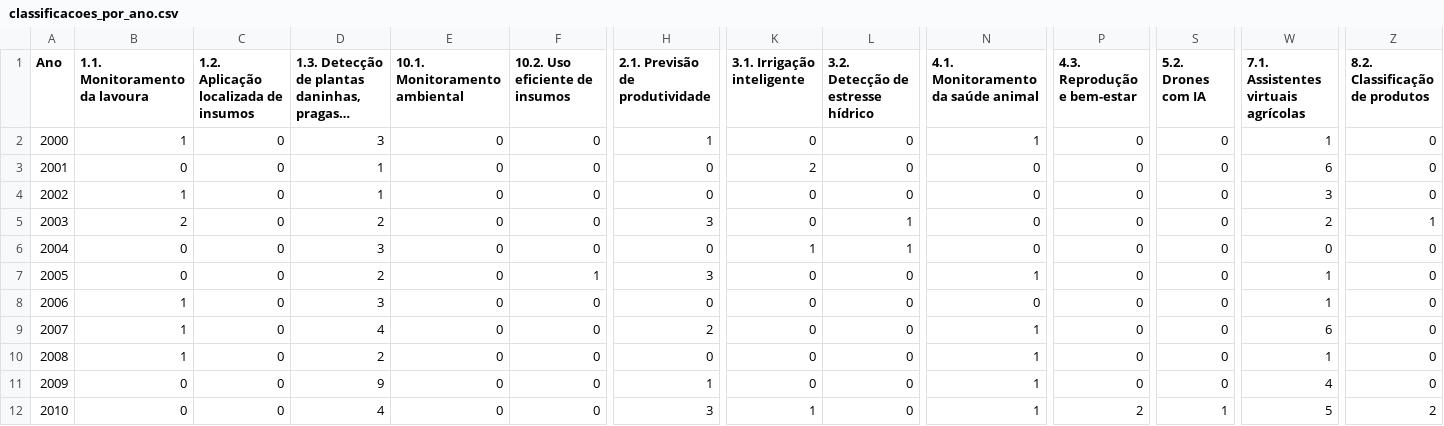
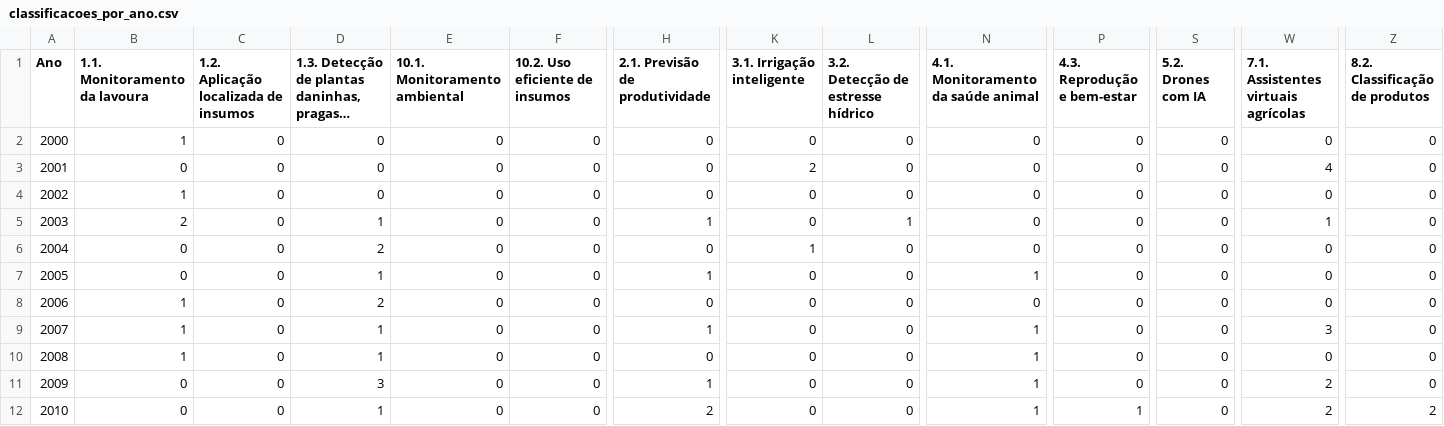
Before and after one commit to JonasPoli/ufscar-ppgcts-classificador, a CSV file: resultados/classificacoes_por_ano.csv, drawn as a sheet; only a part is shown, gaps mark what is left out; long unchanged cells end in …; the diff covers the shown part only; the diff names each change by its address in the sheet, - before the commit and + after, or states it on an @@ line.

```diff
--- a/resultados/classificacoes_por_ano.csv
+++ b/resultados/classificacoes_por_ano.csv
-D2: 3
+D2: 0
-H2 (2.1. Previsão de produtividade): 1
+H2 (2.1. Previsão de produtividade): 0
-N2: 1
+N2: 0
-W2: 1
+W2: 0
-D3:D4: 1
+D3:D4: 0
-W3: 6
+W3: 4
-W4: 3
+W4: 0
-D5: 2
+D5: 1
-H5 (2.1. Previsão de produtividade): 3
+H5 (2.1. Previsão de produtividade): 1
-W5: 2
+W5: 1
-Z5 (8.2. Classificação de produtos): 1
+Z5 (8.2. Classificação de produtos): 0
-D6: 3
+D6: 2
-L6: 1
+L6: 0
-D7: 2
+D7: 1
-F7 (10.2. Uso eficiente de insumos): 1
+F7 (10.2. Uso eficiente de insumos): 0
-H7 (2.1. Previsão de produtividade): 3
+H7 (2.1. Previsão de produtividade): 1
-W7:W8: 1
+W7:W8: 0
-D8: 3
+D8: 2
-D9: 4
+D9: 1
-H9 (2.1. Previsão de produtividade): 2
+H9 (2.1. Previsão de produtividade): 1
-W9: 6
+W9: 3
-D10: 2
+D10: 1
-W10: 1
+W10: 0
-D11: 9
+D11: 3
-W11: 4
+W11: 2
-D12: 4
+D12: 1
-H12 (2.1. Previsão de produtividade): 3
+H12 (2.1. Previsão de produtividade): 2
-K12 (3.1. Irrigação inteligente): 1
+K12 (3.1. Irrigação inteligente): 0
-P12 (4.3. Reprodução e bem-estar): 2
+P12 (4.3. Reprodução e bem-estar): 1
-S12 (5.2. Drones com IA): 1
+S12 (5.2. Drones com IA): 0
-W12: 5
+W12: 2
```
Also changed, not shown: 128 edited cells elsewhere in this file, redes_gephi/gephi-categorias-edges.csv, redes_gephi/gephi-categorias-nodes.csv, 19 other files.
